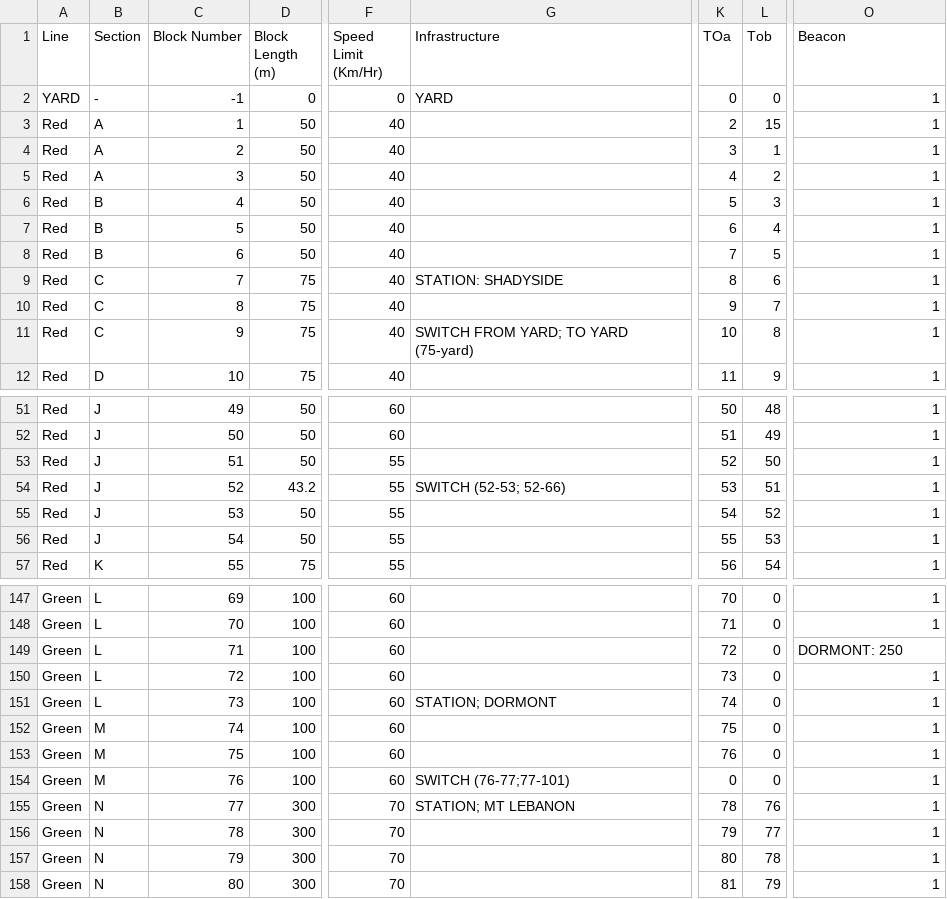
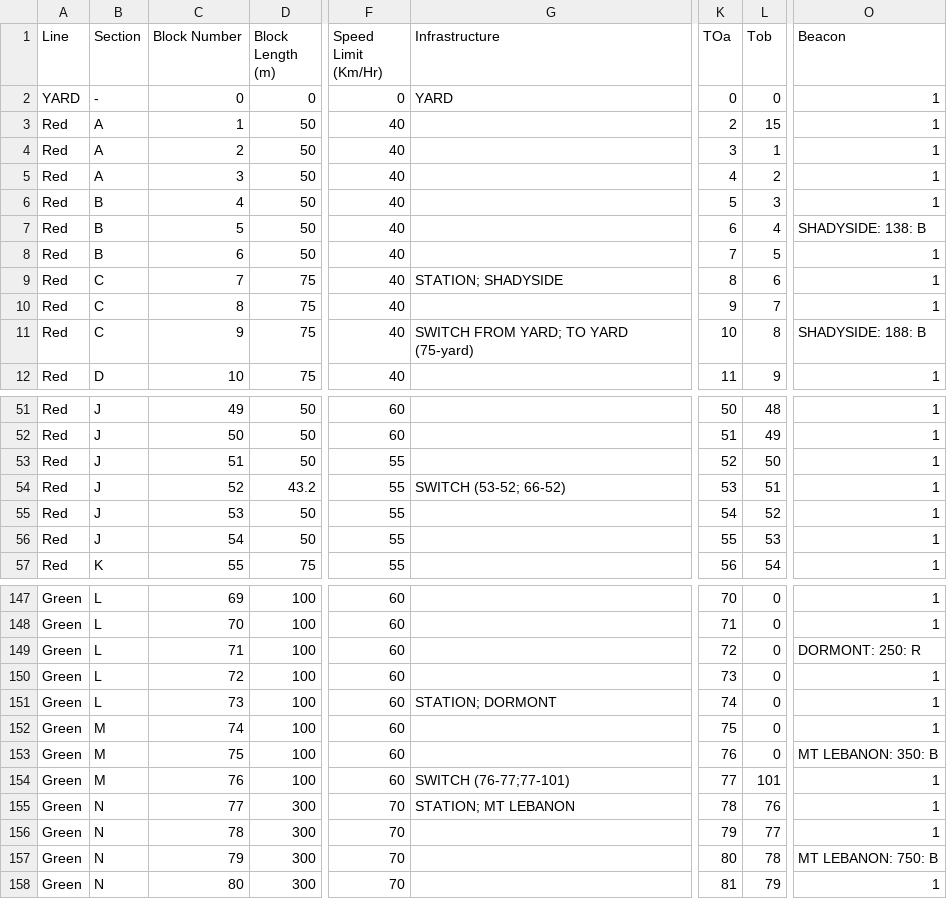
Before and after one commit to ElijahHyndman/ECE1140_Group2_TransitSimulation, a CSV file: SimulationEnvironment/SEResources/GreenAndRedLine.csv, drawn as a sheet; only a part is shown, gaps mark what is left out; the diff covers the shown part only; the diff names each change by its address in the sheet, - before the commit and + after, or states it on an @@ line.

Commit message:
fixing switch state switching default and secondary

```diff
--- a/SimulationEnvironment/SEResources/GreenAndRedLine.csv
+++ b/SimulationEnvironment/SEResources/GreenAndRedLine.csv
-C2 (Block Number): -1
+C2 (Block Number): 0
-O7 (Beacon): 1
+O7 (Beacon): SHADYSIDE: 138: B
-G9 (Infrastructure): STATION: SHADYSIDE
+G9 (Infrastructure): STATION; SHADYSIDE
-O11 (Beacon): 1
+O11 (Beacon): SHADYSIDE: 188: B
-G54 (Infrastructure): SWITCH (52-53; 52-66)
+G54 (Infrastructure): SWITCH (53-52; 66-52)
-O149 (Beacon): DORMONT: 250
+O149 (Beacon): DORMONT: 250: R
-O153 (Beacon): 1
+O153 (Beacon): MT LEBANON: 350: B
-K154 (TOa): 0
+K154 (TOa): 77
-L154 (Tob): 0
+L154 (Tob): 101
-O157 (Beacon): 1
+O157 (Beacon): MT LEBANON: 750: B
```
Also changed, not shown: 44 edited cells elsewhere in this file, 3 other files.
